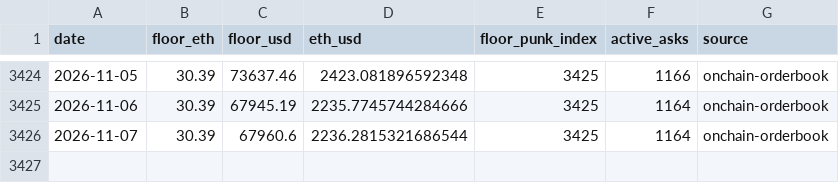
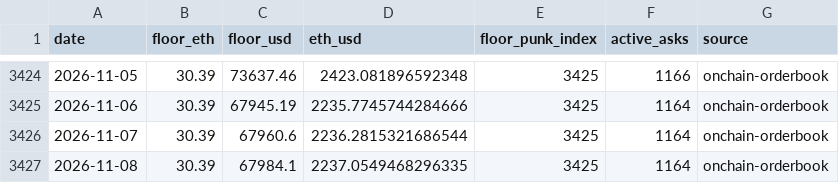
Before and after one commit to punkprice-data/cryptopunks-floor, a CSV file: data/cryptopunks-daily-floor.csv, drawn as a sheet; only a part is shown, gaps mark what is left out.

```diff
--- a/data/cryptopunks-daily-floor.csv
+++ b/data/cryptopunks-daily-floor.csv
@@ -3426 +3426,2 @@ date,floor_eth,floor_usd,eth_usd,floor_punk_index,active_asks,source
 2026-11-07,30.39,67960.6,2236.2815321686544,3425,1164,onchain-orderbook
+2026-11-08,30.39,67984.1,2237.0549468296335,3425,1164,onchain-orderbook
```
Also changed, not shown: data/pnkstr-daily-premium.csv.
